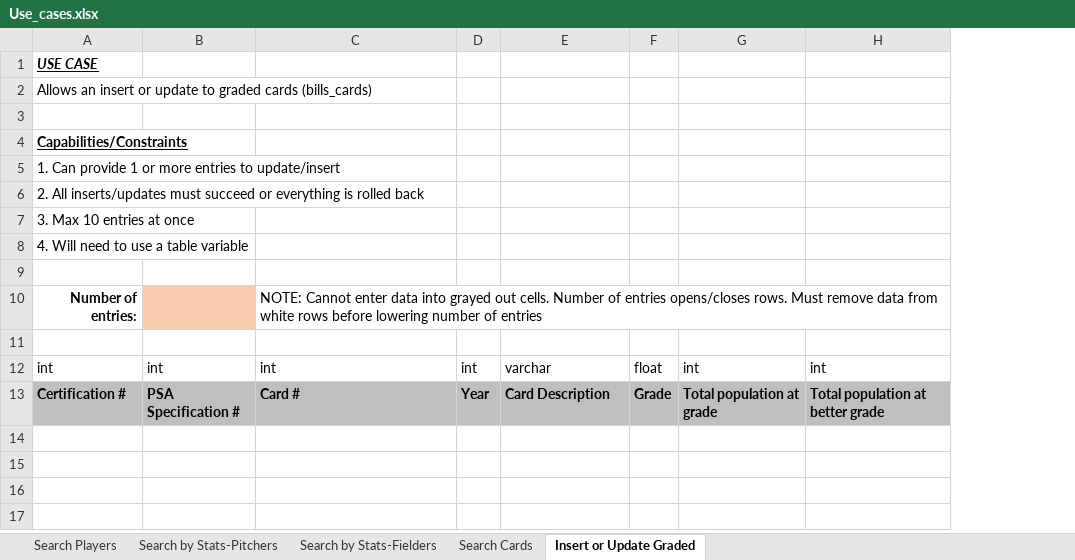
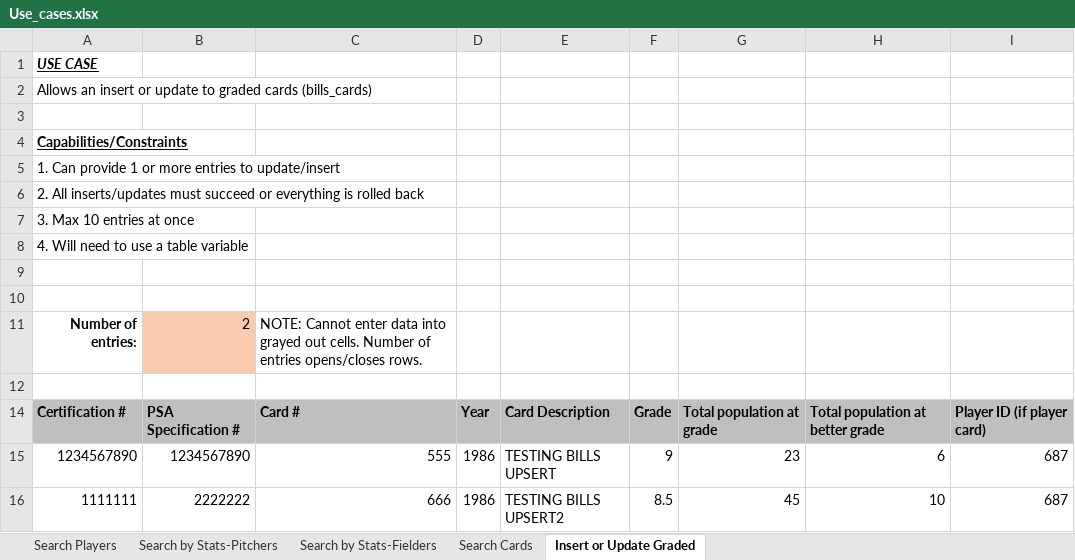
Before and after one commit to Andrew-Alford/Baseball_Cards_SQL, an Excel workbook: Use_cases.xlsx, sheet Insert or Update Graded, drawn as a sheet; values as stored, in another font and other column widths than the file's, no borders; charts and pictures and conditional formats not drawn; removed rows and columns are numbered as before the commit, all else as after; the diff names each change by its address in the sheet, - before the commit and + after, or states it on an @@ line.

Commit message:
updated sql, use cases, and a new exel file with table column names

```diff
--- a/Use_cases.xlsx (sheet Insert or Update Graded)
+++ b/Use_cases.xlsx (sheet Insert or Update Graded)
+column I, row 14: Player ID (if player card)
-row 10: Number of entries: |  | NOTE: Cannot enter data into grayed out cells. Number of entries opens/closes rows. Must remove data from white rows before lowering number of entries
+row 11: Number of entries: | 2 | NOTE: Cannot enter data into grayed out cells. Number of entries opens/closes rows.
-row 12: int | int | int | int | varchar | float | int | int
+row 12: (empty)
+row 15: 1234567890 | 1234567890 | 555 | 1986 | TESTING BILLS UPSERT | 9 | 23 | 6 | 687
+row 16: 1111111 | 2222222 | 666 | 1986 | TESTING BILLS UPSERT2 | 8.5 | 45 | 10 | 687
```
Also changed, not shown: sheet Search by Stats-Fielders, sheet Search by Stats-Pitchers, sheet Search Players, sheet Search Cards, formulas that keep their value, charts or pictures, 2 other files.
